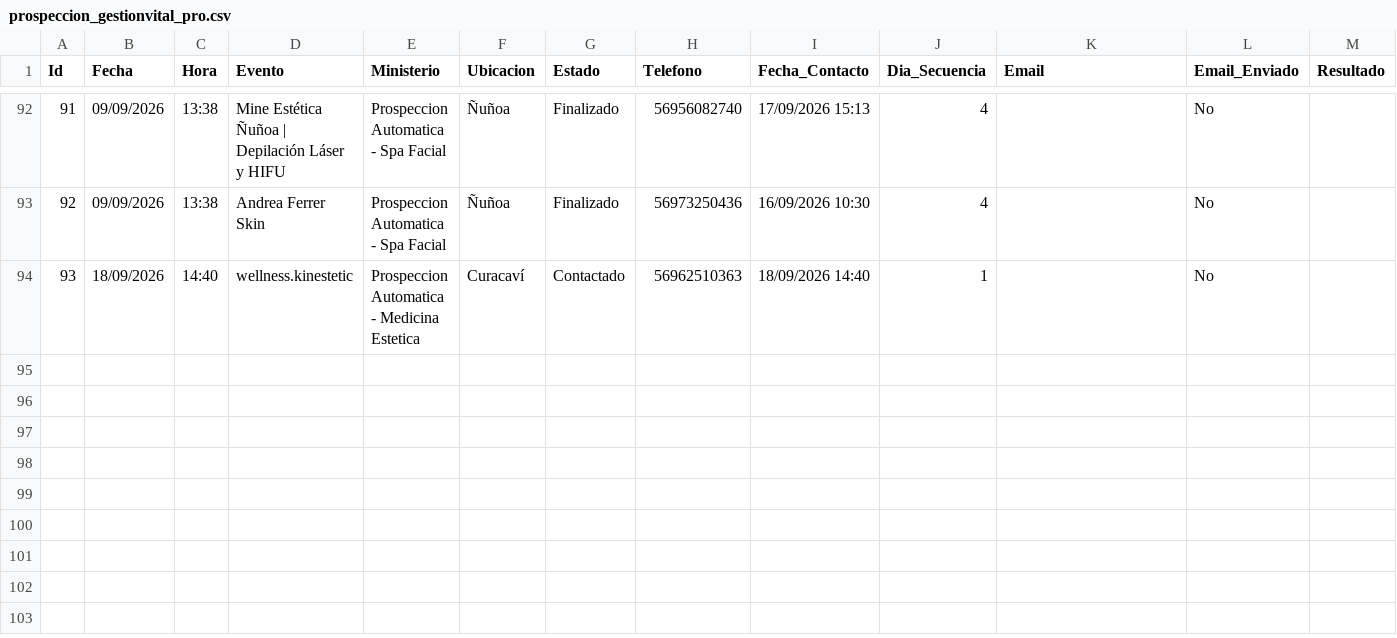
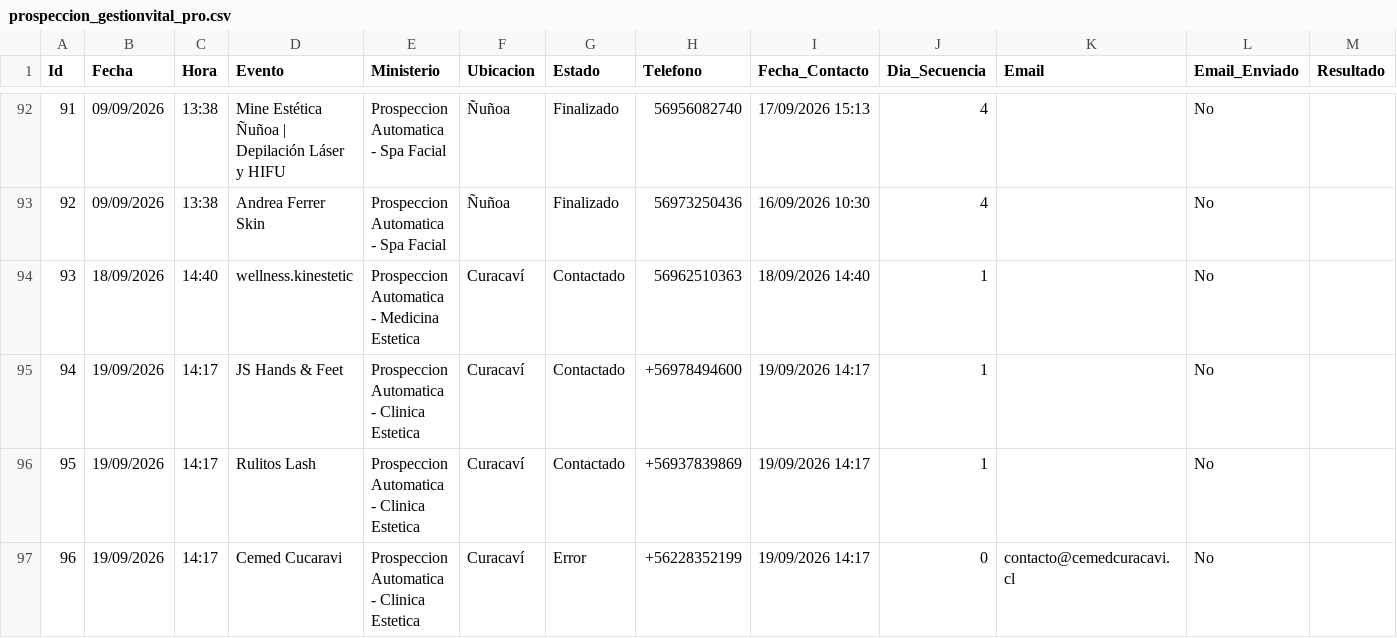
Before and after one commit to POPnLAR/Clientes, a CSV file: prospeccion_gestionvital_pro.csv, drawn as a sheet; only a part is shown, gaps mark what is left out; rows hold the shown columns only; the diff names each change by its address in the sheet, - before the commit and + after, or states it on an @@ line.

```diff
--- a/prospeccion_gestionvital_pro.csv
+++ b/prospeccion_gestionvital_pro.csv
+row 95: 94 | 19/09/2026 | 14:17 | JS Hands & Feet | Prospeccion Automatica - Clinica Estetica | Curacaví | Contactado | +56978494600 | 19/09/2026 14:17 | 1 |  | No
+row 96: 95 | 19/09/2026 | 14:17 | Rulitos Lash | Prospeccion Automatica - Clinica Estetica | Curacaví | Contactado | +56937839869 | 19/09/2026 14:17 | 1 |  | No
+row 97: 96 | 19/09/2026 | 14:17 | Cemed Cucaravi | Prospeccion Automatica - Clinica Estetica | Curacaví | Error | +56228352199 | 19/09/2026 14:17 | 0 | contacto@cemedcuracavi.cl | No
```
Also changed, not shown: 2 other files.
